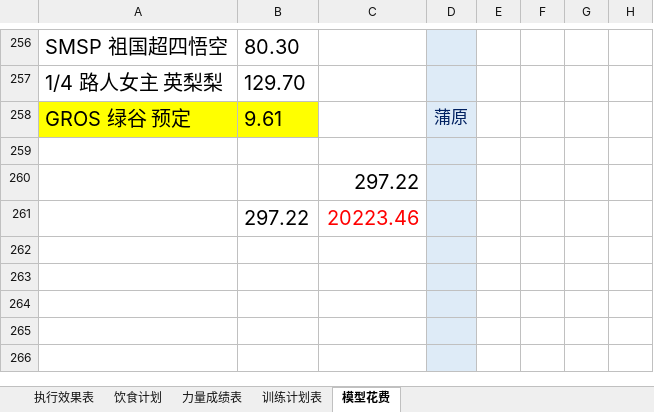
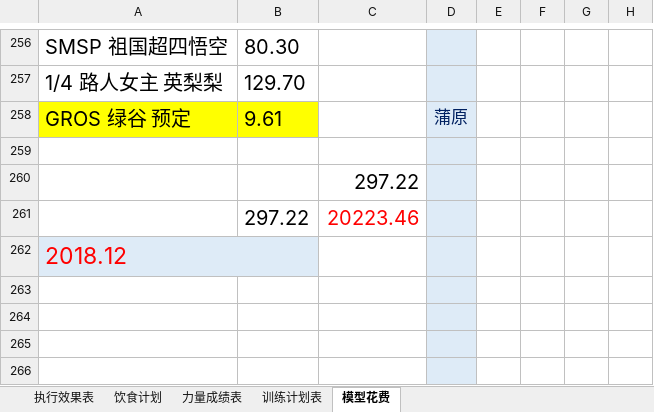
Before and after one commit to wlq82882984/RankTest, an Excel workbook: 健身文档/减脂增肌执行表的副本.xlsx, sheet 模型花费, drawn as a sheet; only a part is shown, gaps mark what is left out; values as stored, in another font and other column widths than the file's, no borders; the diff names each change by its address in the sheet, - before the commit and + after, or states it on an @@ line.

Commit message:
no message

```diff
--- a/健身文档/减脂增肌执行表的副本.xlsx (sheet 模型花费)
+++ b/健身文档/减脂增肌执行表的副本.xlsx (sheet 模型花费)
-A262: (empty)
+A262: 2018.12
-A262:B262 fill: none
+A262:B262 fill: #DEEBF7
+A262:B262 merged
```
